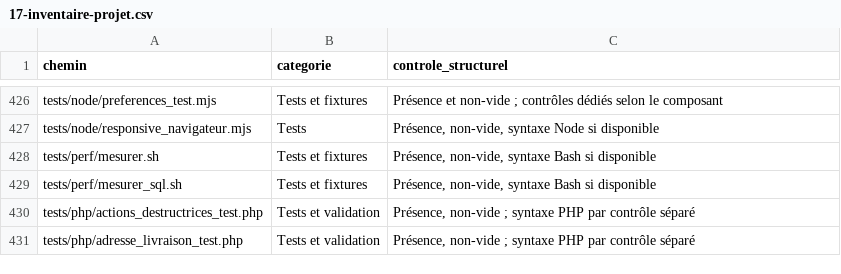
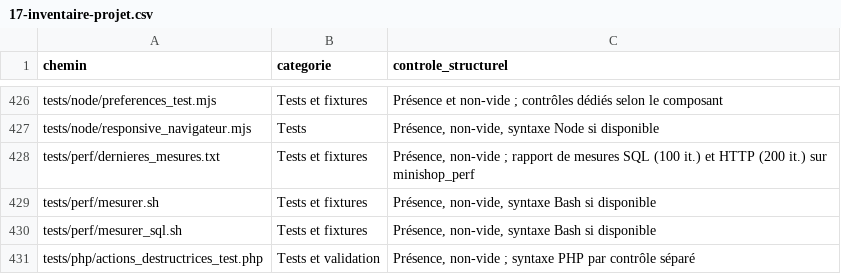
Before and after one commit to jojo8356/SAE-302, a CSV file: docs/17-inventaire-projet.csv, drawn as a sheet; only a part is shown, gaps mark what is left out; the shorter side is filled out with more unchanged rows; the diff names each change by its address in the sheet, - before the commit and + after, or states it on an @@ line.

Commit message:
docs(perf): consigner les mesures VM (SQL p95<=20,6 ms, HTTP p95=6 ms) et clôturer D5-L14-06
Co-authored-by: arena-agent <297053741+arena-agent@users.noreply.github.com>

```diff
--- a/docs/17-inventaire-projet.csv
+++ b/docs/17-inventaire-projet.csv
+row 428: tests/perf/dernieres_mesures.txt | Tests et fixtures | Présence, non-vide ; rapport de mesures SQL (100 it.) et HTTP (200 it.) sur minishop_perf
```
Also changed, not shown: 20 other files.
